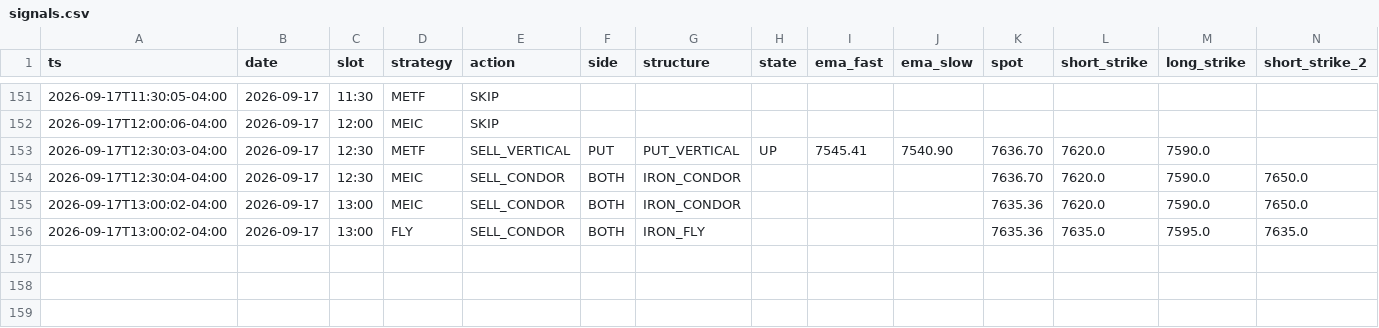
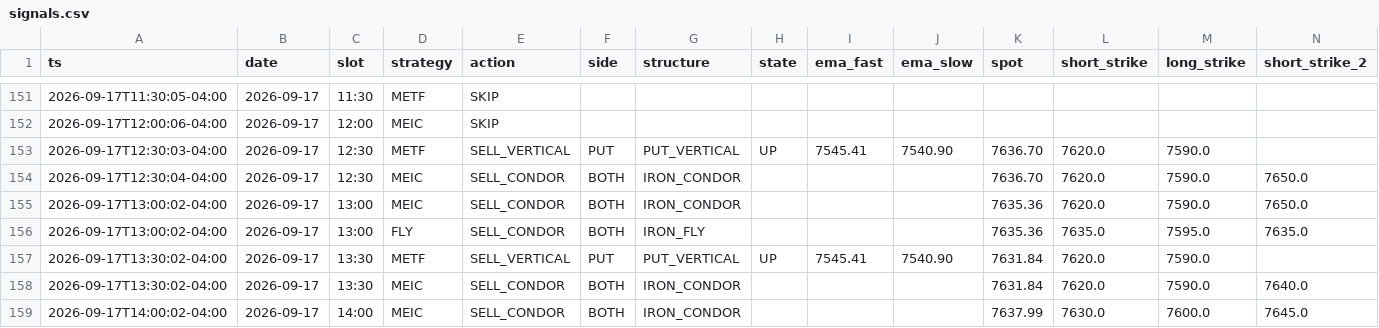
Before and after one commit to alwahedi-netizen/spx-0DTE-v1, a CSV file: data/paper/signals.csv, drawn as a sheet; only a part is shown, gaps mark what is left out; rows hold the shown columns only; the diff names each change by its address in the sheet, - before the commit and + after, or states it on an @@ line.

```diff
--- a/data/paper/signals.csv
+++ b/data/paper/signals.csv
+row 157: 2026-09-17T13:30:02-04:00 | 2026-09-17 | 13:30 | METF | SELL_VERTICAL | PUT | PUT_VERTICAL | UP | 7545.41 | 7540.90 | 7631.84 | 7620.0 | 7590.0
+row 158: 2026-09-17T13:30:02-04:00 | 2026-09-17 | 13:30 | MEIC | SELL_CONDOR | BOTH | IRON_CONDOR |  |  |  | 7631.84 | 7620.0 | 7590.0 | 7640.0
+row 159: 2026-09-17T14:00:02-04:00 | 2026-09-17 | 14:00 | MEIC | SELL_CONDOR | BOTH | IRON_CONDOR |  |  |  | 7637.99 | 7630.0 | 7600.0 | 7645.0
```
Also changed, not shown: data/paper/positions.csv, 1 other file.
